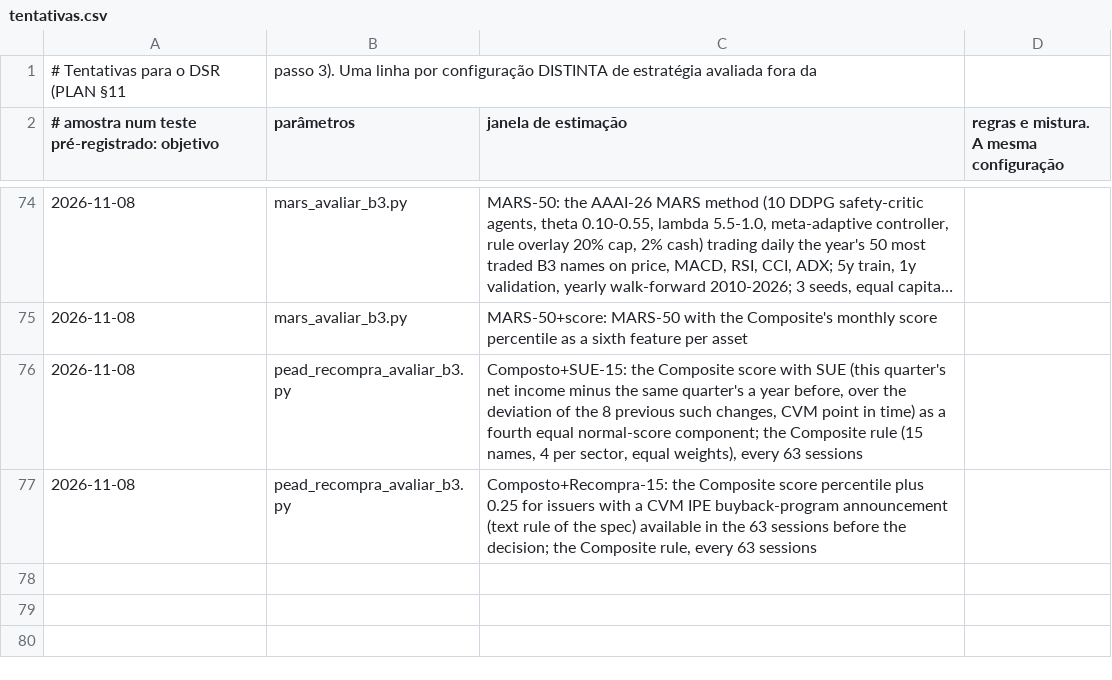
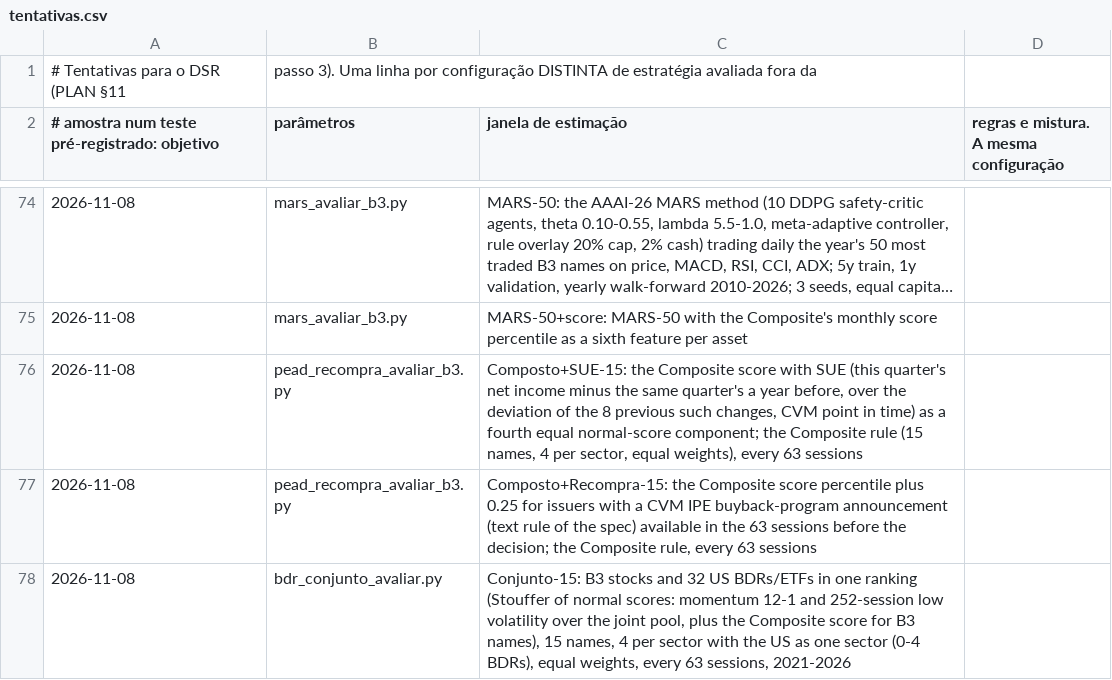
Before and after one commit to GabrielScript/Portfolio-Optimization, a CSV file: docs/tentativas.csv, drawn as a sheet; only a part is shown, gaps mark what is left out; long unchanged cells end in …; the diff names each change by its address in the sheet, - before the commit and + after, or states it on an @@ line.

```diff
--- a/docs/tentativas.csv
+++ b/docs/tentativas.csv
+row 78: 2026-11-08 | bdr_conjunto_avaliar.py | Conjunto-15: B3 stocks and 32 US BDRs/ETFs in one ranking (Stouffer of normal scores: momentum 12-1 and 252-session low volatility over the joint pool, plus the Composite score for B3 names), 15 names, 4 per sector with the US as one sector (0-4 BDRs), equal weights, every 63 sessions, 2021-2026
```
Also changed, not shown: 1 other file.
